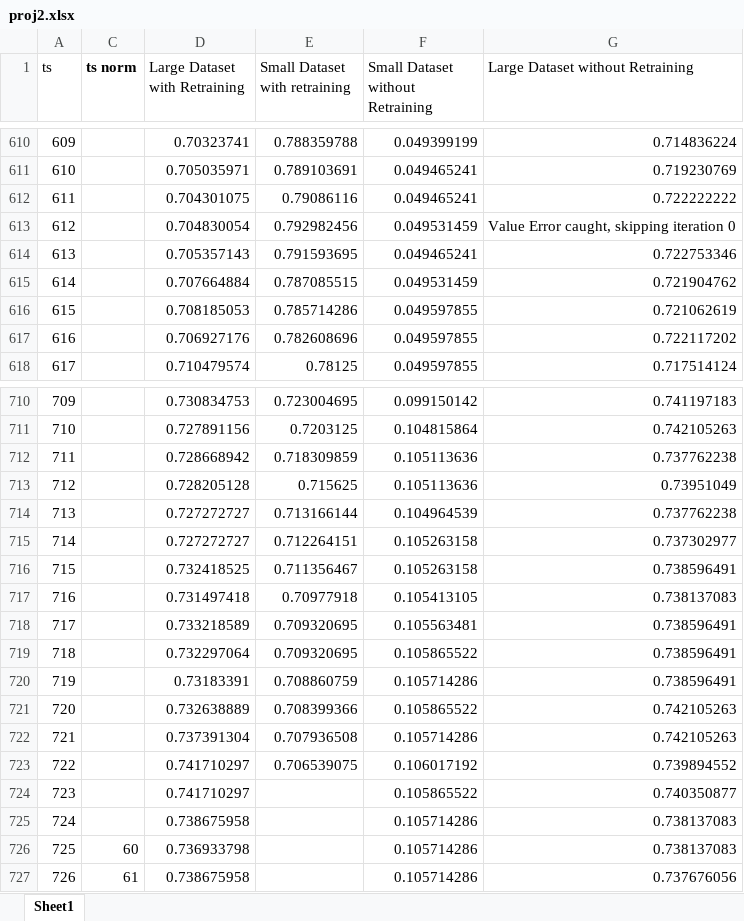
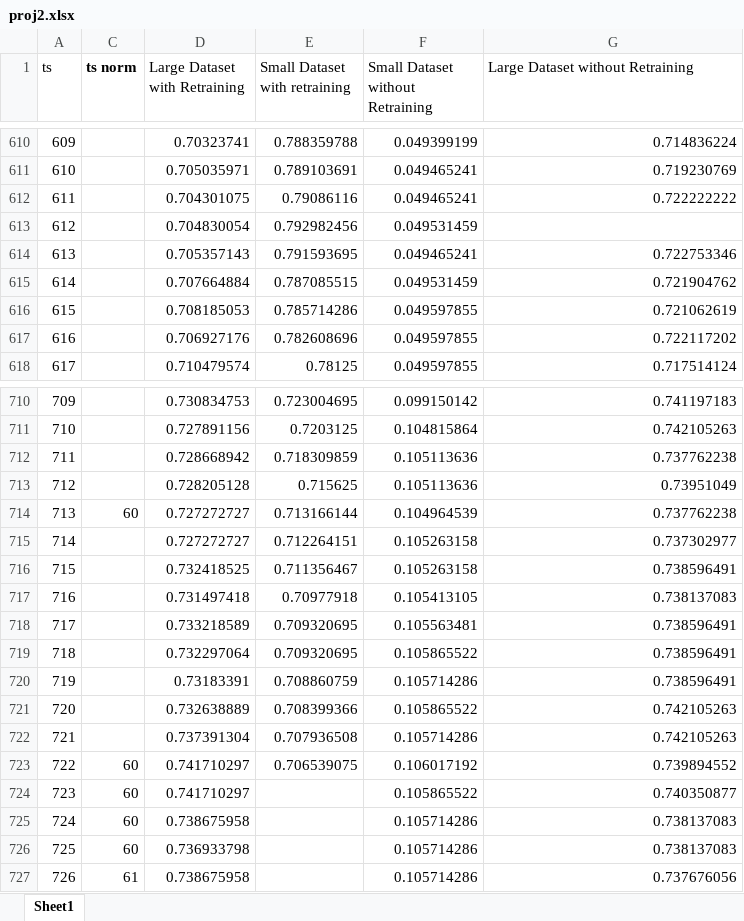
Before and after one commit to daytonpe/continuous-fault-diagnostic, an Excel workbook: iot/proj2.xlsx, sheet Sheet1, drawn as a sheet; only a part is shown, gaps mark what is left out; values as stored, in another font and other column widths than the file's, no borders; charts and pictures not drawn; the diff names each change by its address in the sheet, - before the commit and + after, or states it on an @@ line.

```diff
--- a/iot/proj2.xlsx (sheet Sheet1)
+++ b/iot/proj2.xlsx (sheet Sheet1)
-G613 (Large Dataset without Retraining): Value Error caught, skipping iteration 0
+G613 (Large Dataset without Retraining): (empty)
-C714 (ts norm): (empty)
+C714 (ts norm): 60
-C723:C725 (ts norm): (empty)
+C723:C725 (ts norm): 60
```
Also changed, not shown: charts or pictures, 9 other files.
